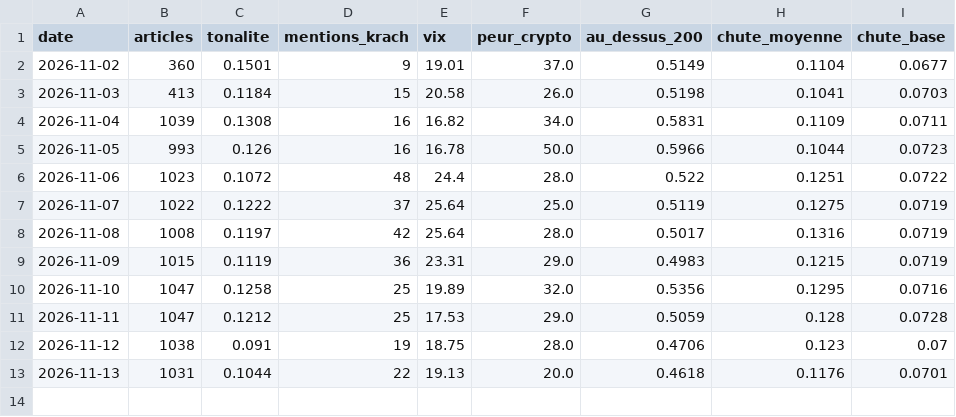
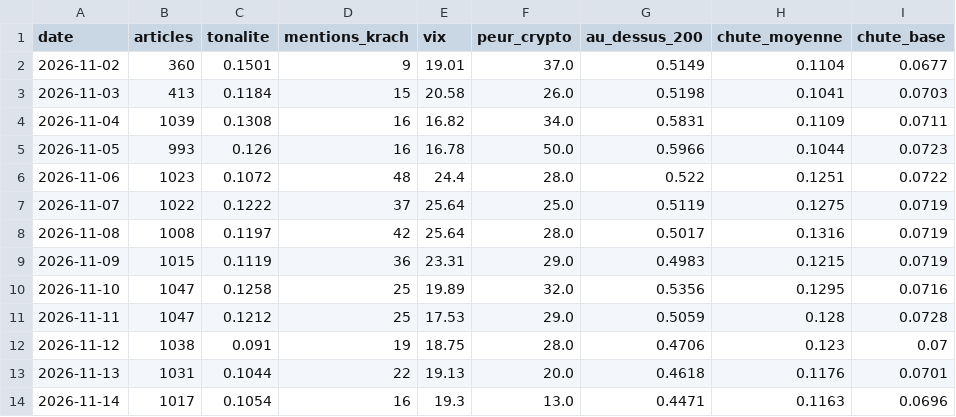
Before and after one commit to maxitemmmm-eng/radar-bourse, a CSV file: historique/marche_jour.csv, drawn as a sheet; the diff names each change by its address in the sheet, - before the commit and + after, or states it on an @@ line.

```diff
--- a/historique/marche_jour.csv
+++ b/historique/marche_jour.csv
+row 14: 2026-11-14 | 1017 | 0.1054 | 16 | 19.3 | 13.0 | 0.4471 | 0.1163 | 0.0696
```
Also changed, not shown: historique/actus_journal.csv, 5 other files.
